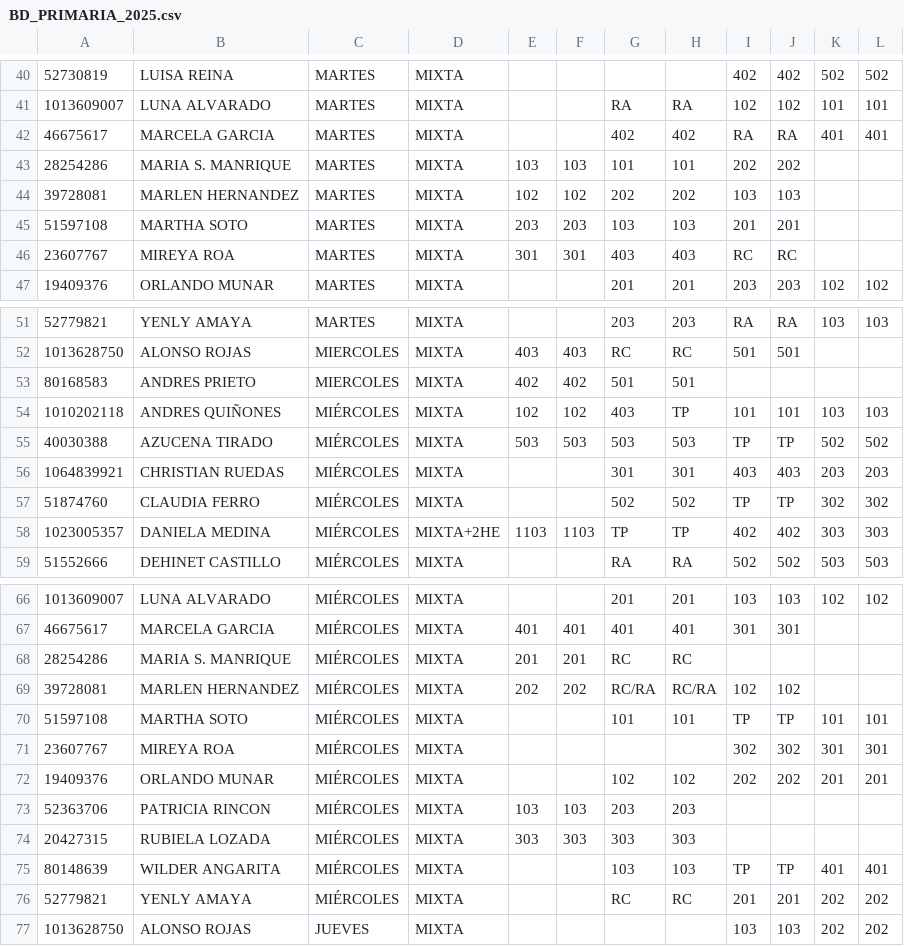
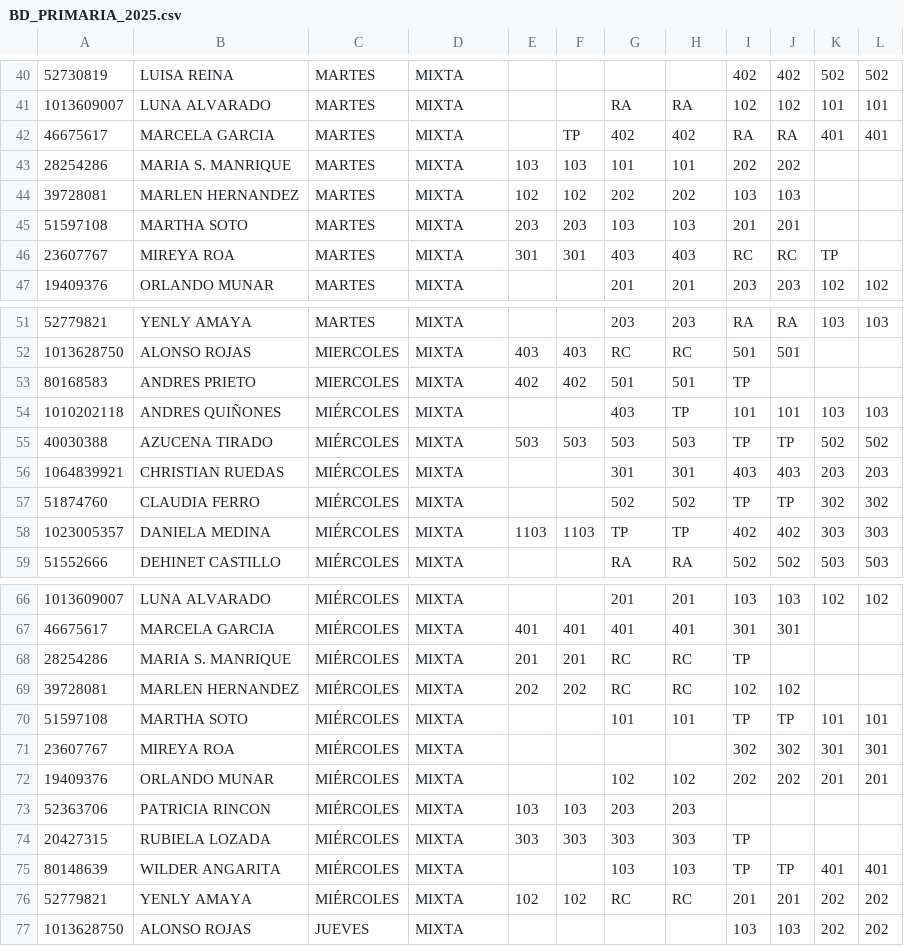
Before and after one commit to alexmagno6m/render, a CSV file: BD_PRIMARIA_2025.csv, drawn as a sheet; only a part is shown, gaps mark what is left out; the diff covers the shown part only; the diff names each change by its address in the sheet, - before the commit and + after, or states it on an @@ line.

```diff
--- a/BD_PRIMARIA_2025.csv
+++ b/BD_PRIMARIA_2025.csv
-F42: (empty)
+F42: TP
-K46: (empty)
+K46: TP
-I53: (empty)
+I53: TP
-E54: 102
+E54: (empty)
-F54: 102
+F54: (empty)
-D58: MIXTA+2HE
+D58: MIXTA
-I68: (empty)
+I68: TP
-G69: RC/RA
+G69: RC
-H69: RC/RA
+H69: RC
-I74: (empty)
+I74: TP
-E76: (empty)
+E76: 102
-F76: (empty)
+F76: 102
```
Also changed, not shown: 3 added rows, 3 removed rows and 115 edited cells elsewhere in this file.
